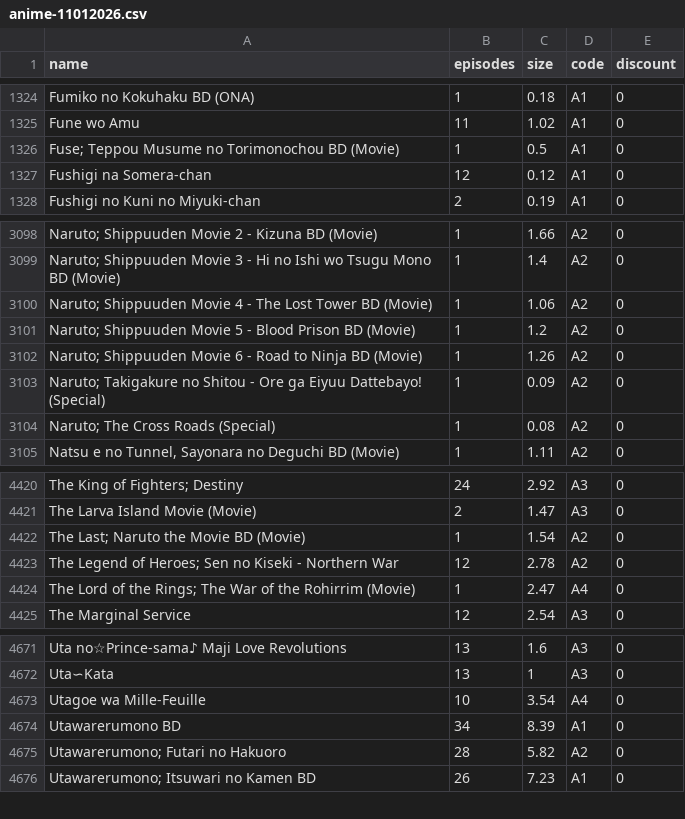
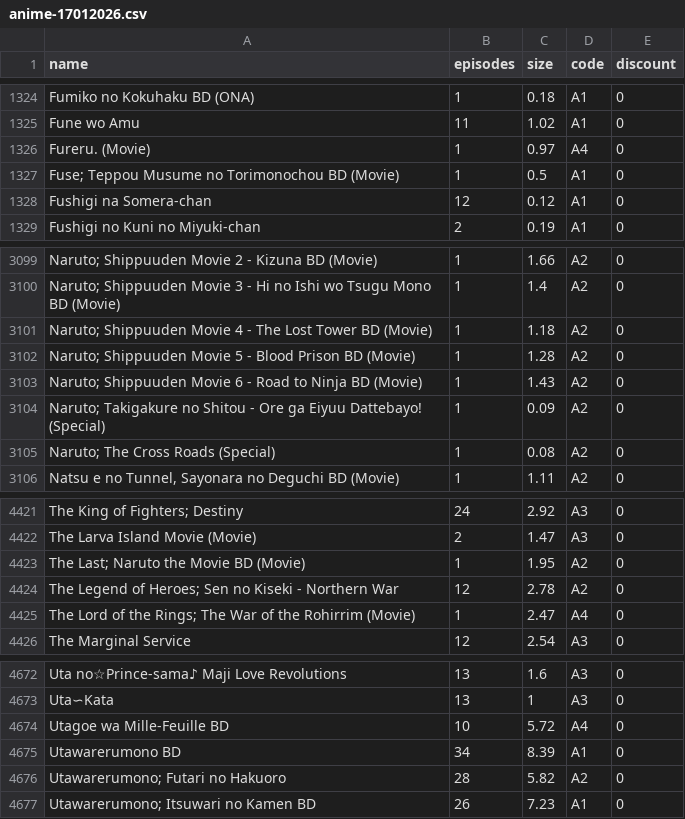
Before and after one commit to Tofan02/anime_store, a CSV file: data/anime-17012026.csv (was data/anime-11012026.csv), drawn as a sheet; only a part is shown, gaps mark what is left out; addresses are those after the commit; the diff names each change by its address in the sheet, - before the commit and + after, or states it on an @@ line.

Commit message:
Update Anime Baru

```diff
--- a/data/anime-11012026.csv
+++ b/data/anime-17012026.csv
+row 1326: Fureru. (Movie) | 1 | 0.97 | A4 | 0
-C3101 (size): 1.06
+C3101 (size): 1.18
-C3102 (size): 1.2
+C3102 (size): 1.28
-C3103 (size): 1.26
+C3103 (size): 1.43
-C4423 (size): 1.54
+C4423 (size): 1.95
-A4674 (name): Utagoe wa Mille-Feuille
+A4674 (name): Utagoe wa Mille-Feuille BD
-C4674 (size): 3.54
+C4674 (size): 5.72
```
Also changed, not shown: 1 other file.
